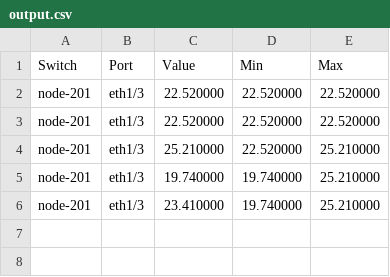
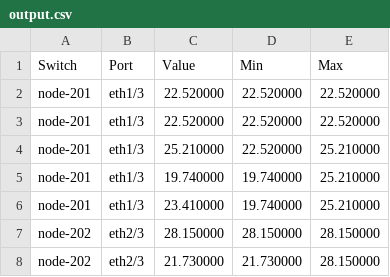
Before and after one commit to mrmauiman/ISINetworkStatus, a CSV file: output.csv, drawn as a sheet.

```diff
--- a/output.csv
+++ b/output.csv
@@ -6 +6,3 @@ node-201,eth1/3,19.740000,19.740000,25.210000
 node-201,eth1/3,23.410000,19.740000,25.210000
+node-202,eth2/3,28.150000,28.150000,28.150000
+node-202,eth2/3,21.730000,21.730000,28.150000
```
Also changed, not shown: 1 other file.
